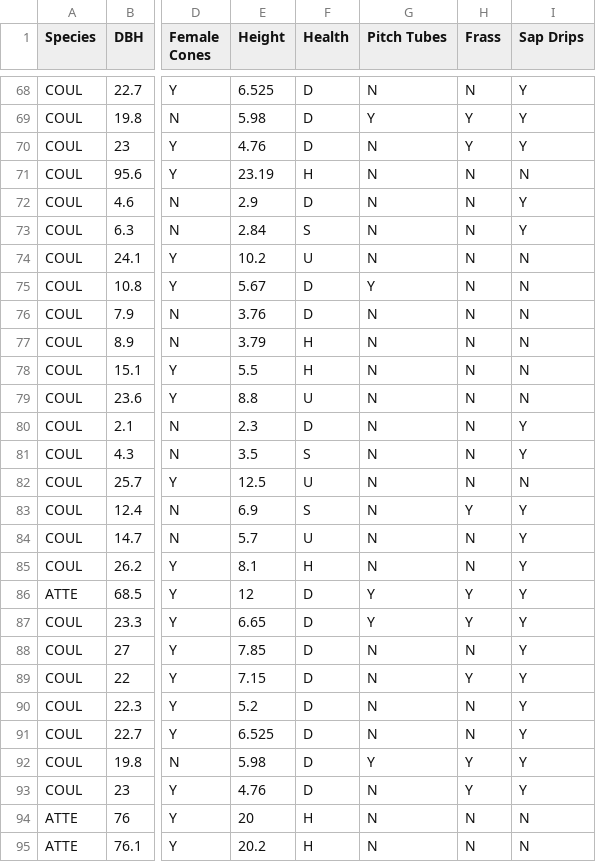
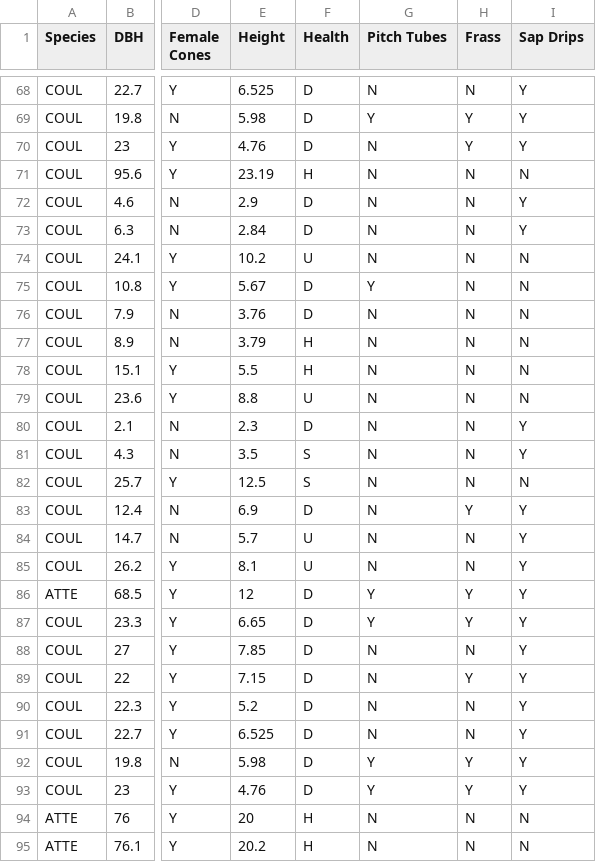
Before and after one commit to emilyodean/littleegret.github.io, a CSV file: PineDataCorrectHypothesis.csv, drawn as a sheet; only a part is shown, gaps mark what is left out; the diff covers the shown part only; the diff names each change by its address in the sheet, - before the commit and + after, or states it on an @@ line.

```diff
--- a/PineDataCorrectHypothesis.csv
+++ b/PineDataCorrectHypothesis.csv
-F73 (Health): S
+F73 (Health): D
-F82 (Health): U
+F82 (Health): S
-F83 (Health): S
+F83 (Health): D
-F85 (Health): H
+F85 (Health): U
-G93 (Pitch Tubes): N
+G93 (Pitch Tubes): Y
```
Also changed, not shown: 32 edited cells elsewhere in this file, 3 other files.
